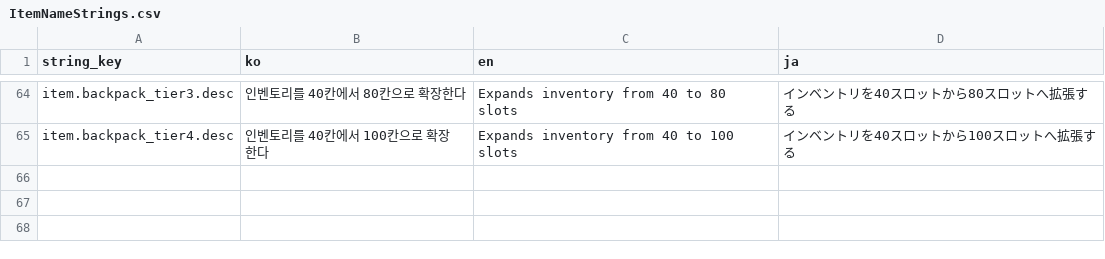
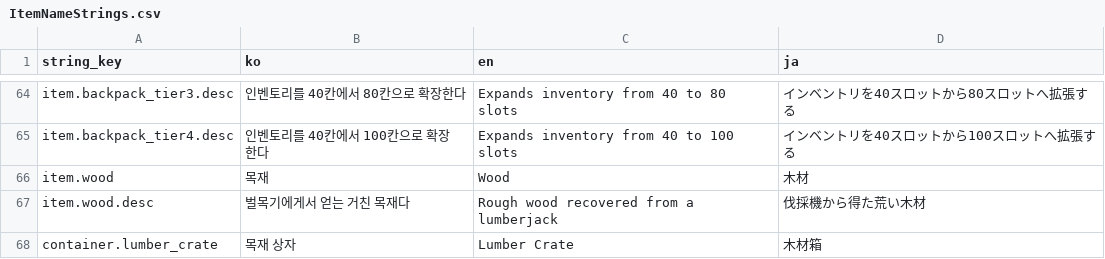
Before and after one commit to octopus7/extraction_shooter, a CSV file: TunaSweeper/Content/Data/ItemNameStrings.csv, drawn as a sheet; only a part is shown, gaps mark what is left out.

```diff
--- a/TunaSweeper/Content/Data/ItemNameStrings.csv
+++ b/TunaSweeper/Content/Data/ItemNameStrings.csv
@@ -65 +65,4 @@ item.backpack_tier3.desc,인벤토리를 40칸에서 80칸으로 확장한다,Ex
 item.backpack_tier4.desc,인벤토리를 40칸에서 100칸으로 확장한다,Expands inventory from 40 to 100 slots,インベントリを40スロットから100スロットへ拡張する
+item.wood,목재,Wood,木材
+item.wood.desc,벌목기에게서 얻는 거친 목재다,Rough wood recovered from a lumberjack,伐採機から得た荒い木材
+container.lumber_crate,목재 상자,Lumber Crate,木材箱
```
Also changed, not shown: 13 other files.
